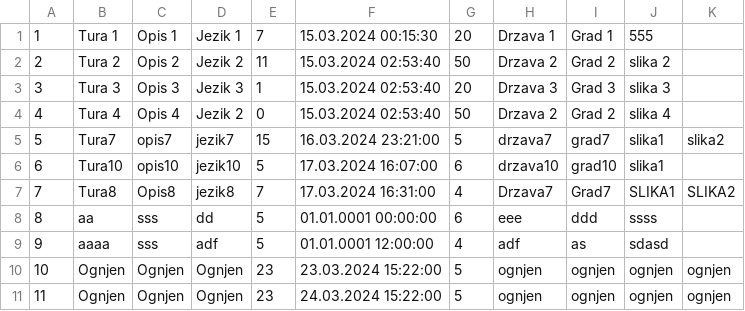
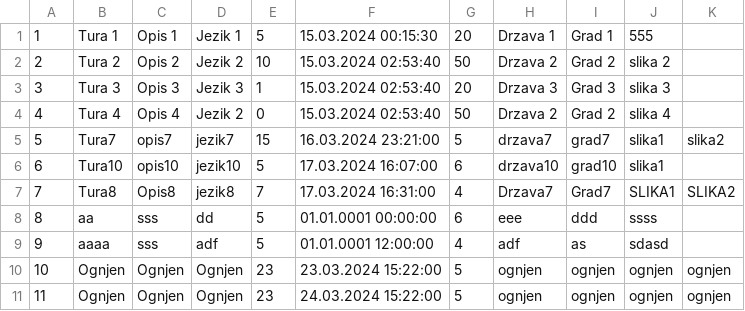
Before and after one commit to marija-djurdjevic/Booking, a CSV file: Resources/Data/tours.csv, drawn as a sheet.

```diff
--- a/Resources/Data/tours.csv
+++ b/Resources/Data/tours.csv
@@ -1,3 +1,3 @@
-1|Tura 1|Opis 1|Jezik 1|7|15.03.2024 00:15:30|20|Drzava 1|Grad 1|555
-2|Tura 2|Opis 2|Jezik 2|11|15.03.2024 02:53:40|50|Drzava 2|Grad 2|slika 2
+1|Tura 1|Opis 1|Jezik 1|5|15.03.2024 00:15:30|20|Drzava 1|Grad 1|555
+2|Tura 2|Opis 2|Jezik 2|10|15.03.2024 02:53:40|50|Drzava 2|Grad 2|slika 2
 3|Tura 3|Opis 3|Jezik 3|1|15.03.2024 02:53:40|20|Drzava 3|Grad 3|slika 3
```
Also changed, not shown: Resources/Data/tourReservation.csv, 13 other files.
